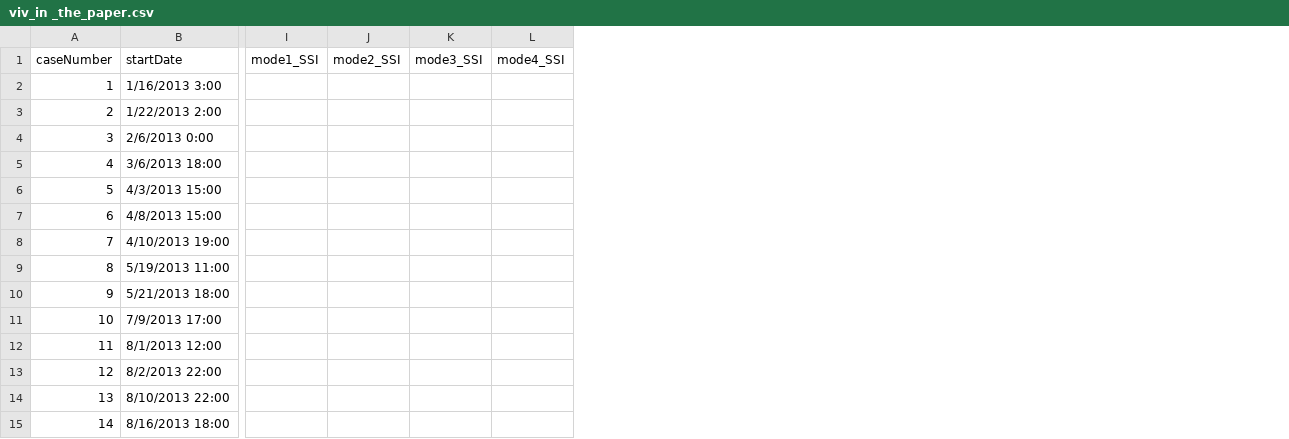
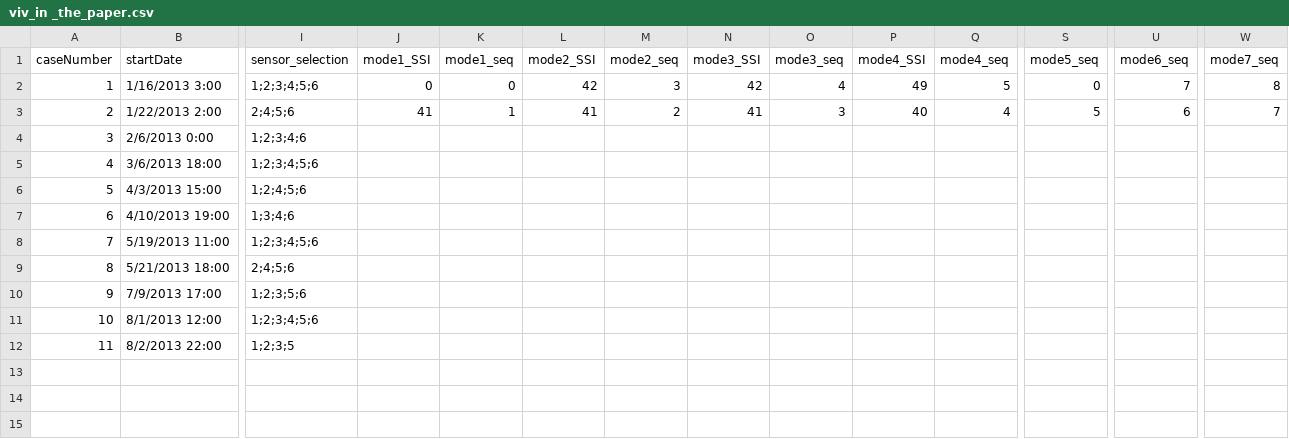
Before and after one commit to xushengyichn/xihoumen_inverse_force_estimation, a CSV file: 20231203 third edition/viv_in _the_paper.csv, drawn as a sheet; only a part is shown, gaps mark what is left out; removed rows and columns are numbered as before the commit, all else as after; rows hold the shown columns only; the diff covers the shown part only; the diff names each change by its address in the sheet, - before the commit and + after, or states it on an @@ line.

```diff
--- a/20231203 third edition/viv_in _the_paper.csv
+++ b/20231203 third edition/viv_in _the_paper.csv
+column I (sensor_selection), rows 2-12: 1;2;3;4;5;6 | 2;4;5;6 | 1;2;3;4;6 | 1;2;3;4;5;6 | 1;2;4;5;6 | 1;3;4;6 | 1;2;3;4;5;6 | 2;4;5;6 | 1;2;3;5;6 | 1;2;3;4;5;6 | 1;2;3;5
+column K (mode1_seq), rows 2-3: 0 | 1
+column M (mode2_seq), rows 2-3: 3 | 2
+column O (mode3_seq), rows 2-3: 4 | 3
+column Q (mode4_seq), rows 2-3: 5 | 4
+column S (mode5_seq), rows 2-3: 0 | 5
+column U (mode6_seq), rows 2-3: 7 | 6
+column W (mode7_seq), rows 2-3: 8 | 7
-J2 (mode1_SSI): (empty)
+J2 (mode1_SSI): 0
-L2 (mode2_SSI): (empty)
+L2 (mode2_SSI): 42
-N2 (mode3_SSI): (empty)
+N2 (mode3_SSI): 42
-P2 (mode4_SSI): (empty)
+P2 (mode4_SSI): 49
-J3 (mode1_SSI): (empty)
+J3 (mode1_SSI): 41
-L3 (mode2_SSI): (empty)
+L3 (mode2_SSI): 41
-N3 (mode3_SSI): (empty)
+N3 (mode3_SSI): 41
-P3 (mode4_SSI): (empty)
+P3 (mode4_SSI): 40
-row 7: 6 | 4/8/2013 15:00
@@ column A (caseNumber) renumbered between rows 7 and 12 @@
-row 14: 13 | 8/10/2013 22:00
-row 15: 14 | 8/16/2013 18:00
```
Also changed, not shown: 6 edited cells elsewhere in this file, 30 other files.
